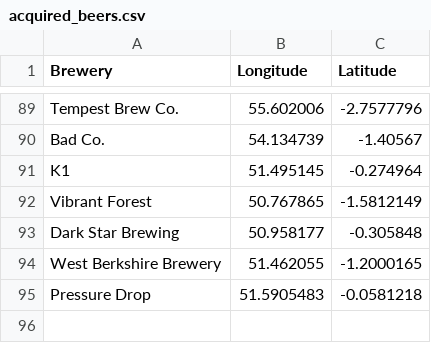
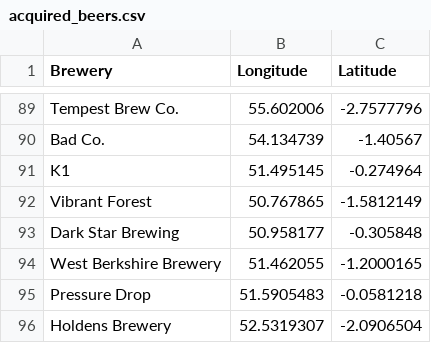
Before and after one commit to JoeBillingsley/JoeTheAverage.github.io, a CSV file: _data/acquired_beers.csv, drawn as a sheet; only a part is shown, gaps mark what is left out; the diff names each change by its address in the sheet, - before the commit and + after, or states it on an @@ line.

Commit message:
Update acquired_beers.csv

```diff
--- a/_data/acquired_beers.csv
+++ b/_data/acquired_beers.csv
+row 96: Holdens Brewery | 52.5319307 | -2.0906504
```
